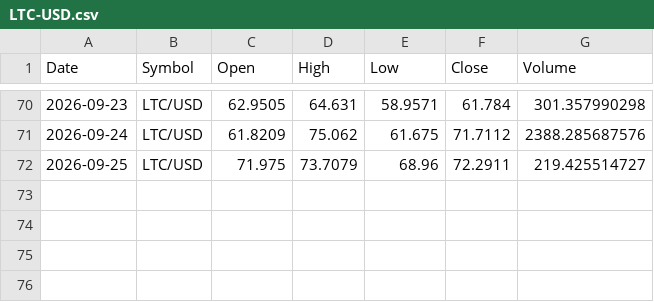
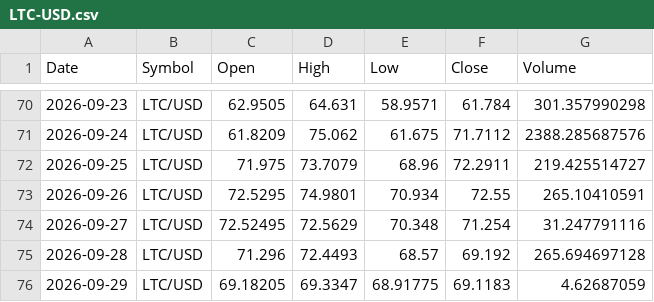
Before and after one commit to x1lde/SeerX, a CSV file: data/crypto/LTC-USD.csv, drawn as a sheet; only a part is shown, gaps mark what is left out; the diff names each change by its address in the sheet, - before the commit and + after, or states it on an @@ line.

```diff
--- a/data/crypto/LTC-USD.csv
+++ b/data/crypto/LTC-USD.csv
+row 73: 2026-09-26 | LTC/USD | 72.5295 | 74.9801 | 70.934 | 72.55 | 265.10410591
+row 74: 2026-09-27 | LTC/USD | 72.52495 | 72.5629 | 70.348 | 71.254 | 31.247791116
+row 75: 2026-09-28 | LTC/USD | 71.296 | 72.4493 | 68.57 | 69.192 | 265.694697128
+row 76: 2026-09-29 | LTC/USD | 69.18205 | 69.3347 | 68.91775 | 69.1183 | 4.62687059
```
Also changed, not shown: data/crypto/BTC-USD.csv, data/crypto/ETH-USD.csv, 5 other files.
